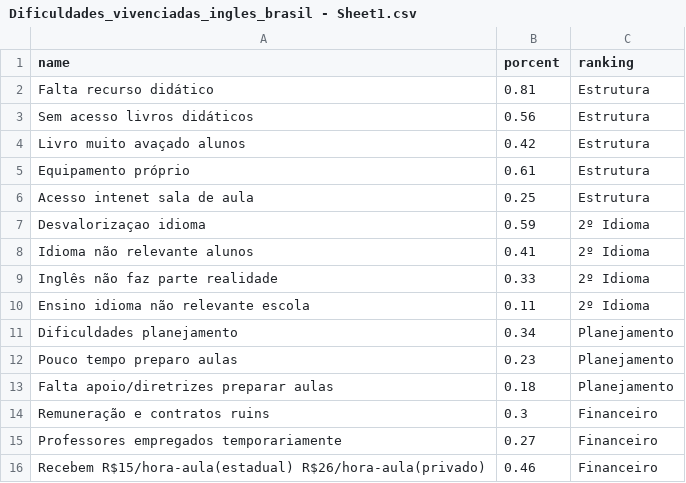
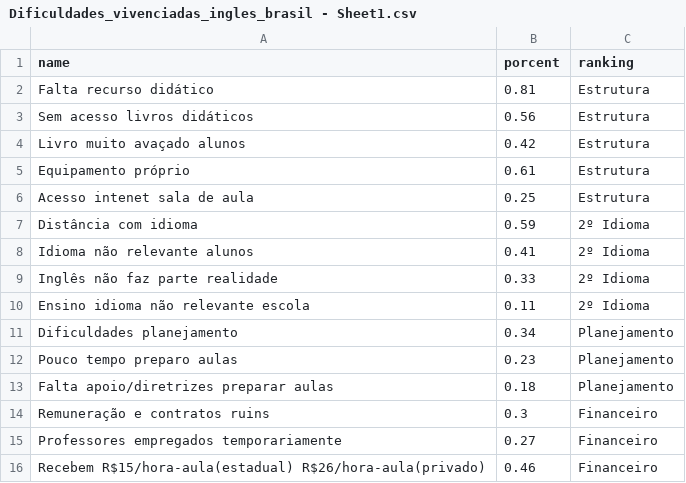
Before and after one commit to shuzoarthur/python_statistic_graphics, a CSV file: data/Dificuldades_vivenciadas_ingles_brasil - Sheet1.csv, drawn as a sheet.

Commit message:
Update Dificuldades_vivenciadas_ingles_brasil - Sheet1.csv

```diff
--- a/data/Dificuldades_vivenciadas_ingles_brasil - Sheet1.csv
+++ b/data/Dificuldades_vivenciadas_ingles_brasil - Sheet1.csv
@@ -6,3 +6,3 @@ Equipamento próprio,0.61,Estrutura
 Acesso intenet sala de aula,0.25,Estrutura
-Desvalorizaçao idioma,0.59,2º Idioma
+Distância com idioma,0.59,2º Idioma
 Idioma não relevante alunos,0.41,2º Idioma
```
